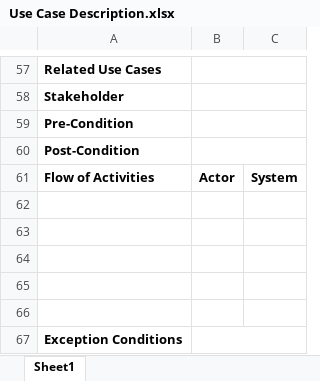
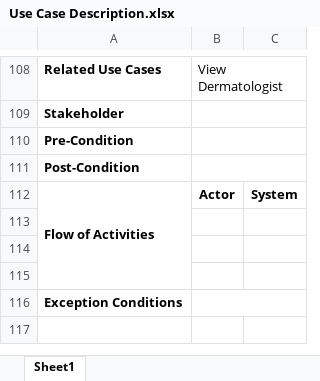
Before and after one commit to seans888/Thomas-n-Friends, an Excel workbook: SSYSADD1 DOCU/Diagrams/Use Case Description.xlsx, sheet Sheet1, drawn as a sheet; only a part is shown, gaps mark what is left out; values as stored, in another font and other column widths than the file's, no borders; removed rows and columns are numbered as before the commit, all else as after; the diff covers the shown part only; the diff names each change by its address in the sheet, - before the commit and + after, or states it on an @@ line.

```diff
--- a/SSYSADD1 DOCU/Diagrams/Use Case Description.xlsx (sheet Sheet1)
+++ b/SSYSADD1 DOCU/Diagrams/Use Case Description.xlsx (sheet Sheet1)
-B108: (empty)
+B108: View Dermatologist
+A112:A115 merged
-row 62: (empty)
-row 63: (empty)
```
Also changed, not shown: 65 added rows, 14 removed rows, 3 moved rows, 30 edited cells, cell formats and merged cells elsewhere in this sheet.
